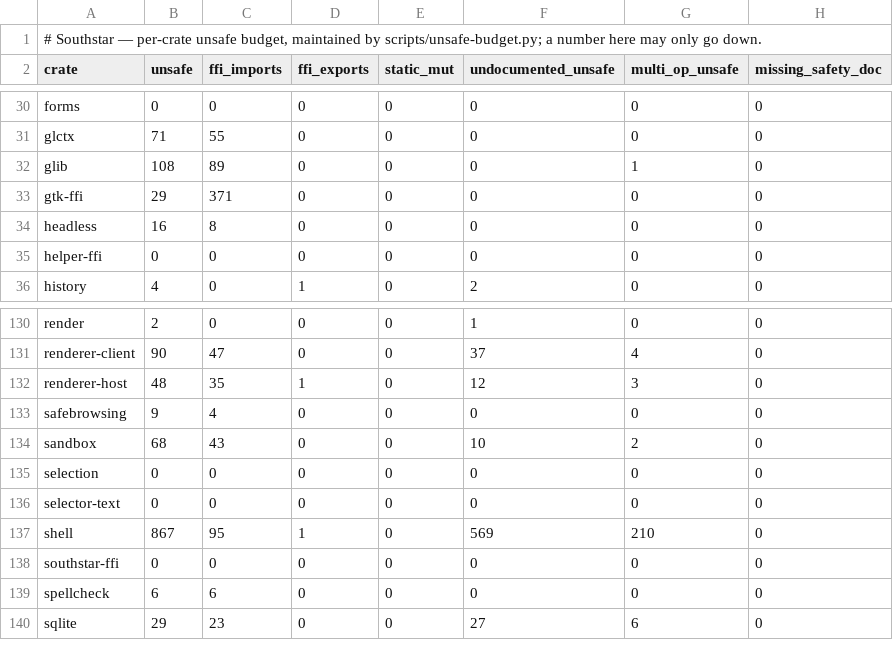
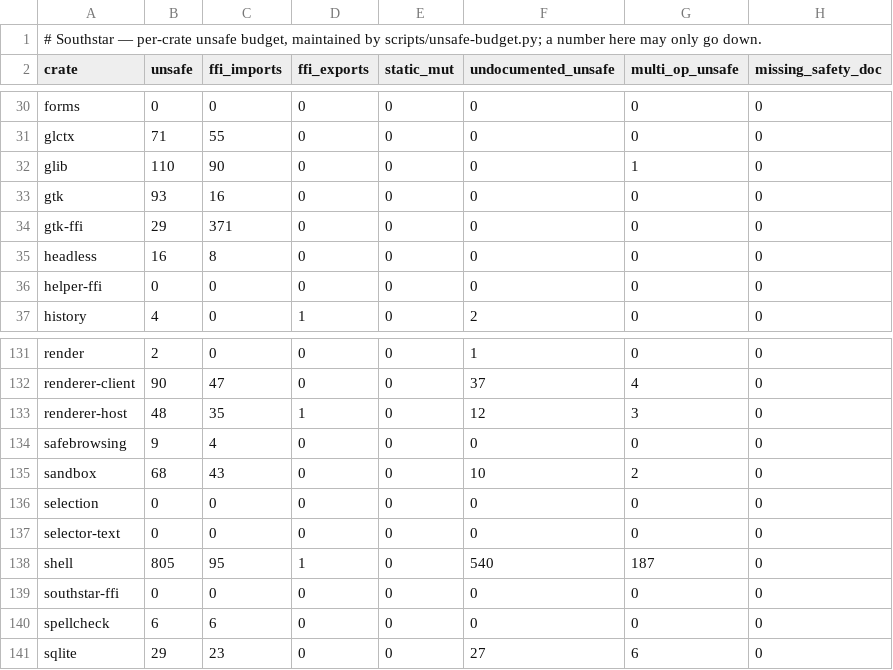
Before and after one commit to nordstjernen-web/southstar-browser, a TSV file: rust/unsafe-budget.tsv, drawn as a sheet; only a part is shown, gaps mark what is left out.

```diff
--- a/rust/unsafe-budget.tsv
+++ b/rust/unsafe-budget.tsv
@@ -31,3 +31,4 @@ forms	0	0	0	0	0	0	0
 glctx	71	55	0	0	0	0	0
-glib	108	89	0	0	0	1	0
+glib	110	90	0	0	0	1	0
+gtk	93	16	0	0	0	0	0
 gtk-ffi	29	371	0	0	0	0	0
@@ -136,3 +137,3 @@ selection	0	0	0	0	0	0	0
 selector-text	0	0	0	0	0	0	0
-shell	867	95	1	0	569	210	0
+shell	805	95	1	0	540	187	0
 southstar-ffi	0	0	0	0	0	0	0
```
Also changed, not shown: 16 other files.
